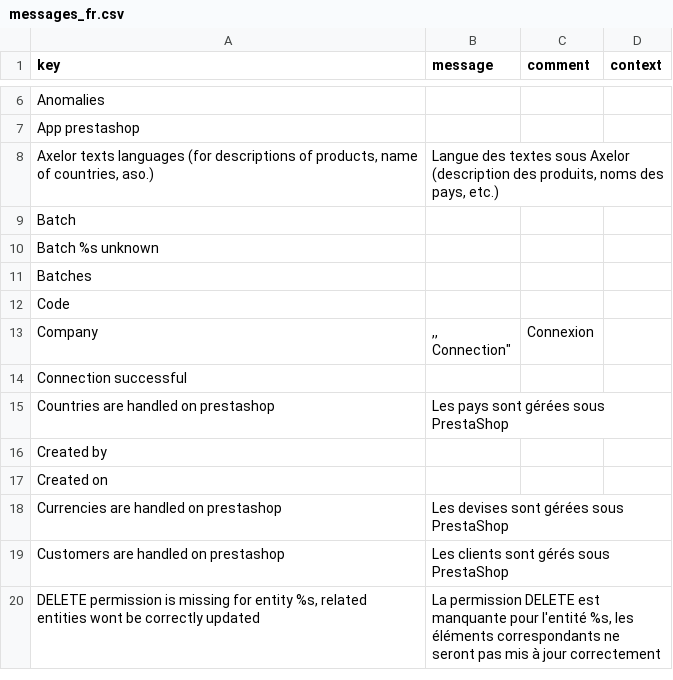
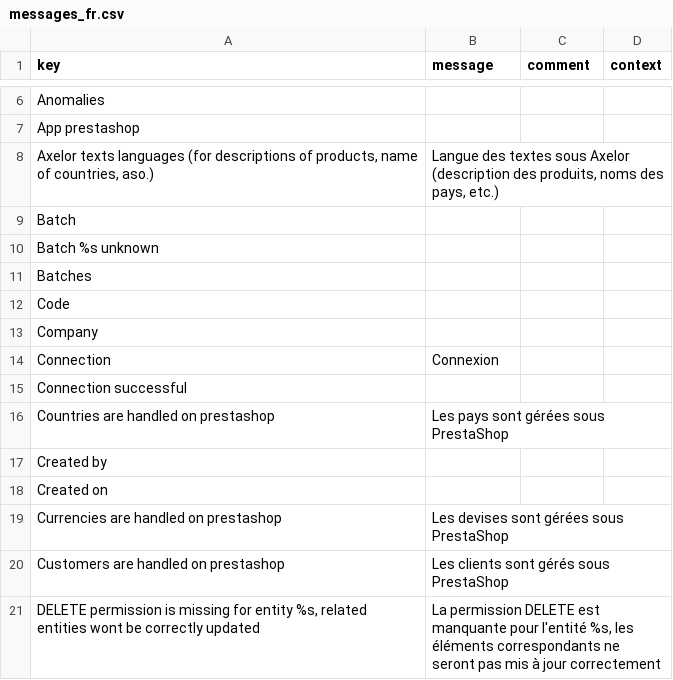
Before and after one commit to axelor/axelor-addons, a CSV file: axelor-prestashop/src/main/resources/i18n/messages_fr.csv, drawn as a sheet; only a part is shown, gaps mark what is left out.

Commit message:
prestashop: fix extra " in translation
Missing quote was corrupting translations in other modules

```diff
--- a/axelor-prestashop/src/main/resources/i18n/messages_fr.csv
+++ b/axelor-prestashop/src/main/resources/i18n/messages_fr.csv
@@ -12,4 +12,4 @@
 "Code",,,
-"Company",",,
-"Connection","Connexion",,
+"Company",,,
+"Connection","Connexion",,
 "Connection successful",,,
```
